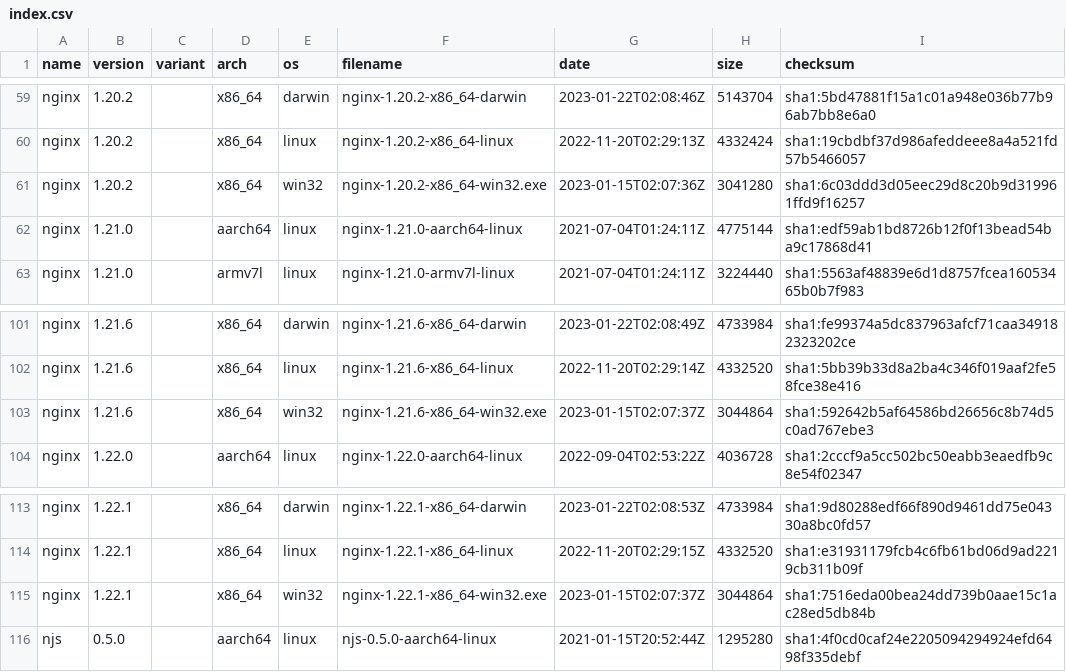
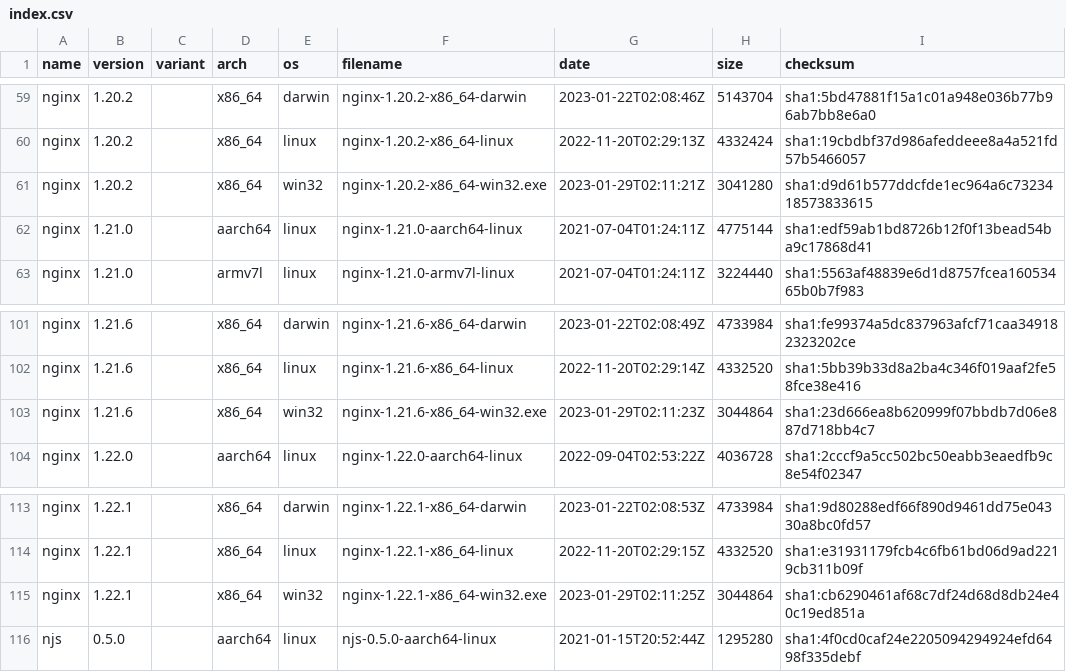
Before and after one commit to jirutka/nginx-binaries, a CSV file: index.csv, drawn as a sheet; only a part is shown, gaps mark what is left out.

```diff
--- a/index.csv
+++ b/index.csv
@@ -60,3 +60,3 @@ nginx,1.20.2,,x86_64,darwin,nginx-1.20.2-x86_64-darwin,2023-01-22T02:08:46Z,5143
 nginx,1.20.2,,x86_64,linux,nginx-1.20.2-x86_64-linux,2022-11-20T02:29:13Z,4332424,sha1:19cbdbf37d986afeddeee8a4a521fd57b5466057
-nginx,1.20.2,,x86_64,win32,nginx-1.20.2-x86_64-win32.exe,2023-01-15T02:07:36Z,3041280,sha1:6c03ddd3d05eec29d8c20b9d319961ffd9f16257
+nginx,1.20.2,,x86_64,win32,nginx-1.20.2-x86_64-win32.exe,2023-01-29T02:11:21Z,3041280,sha1:d9d61b577ddcfde1ec964a6c7323418573833615
 nginx,1.21.0,,aarch64,linux,nginx-1.21.0-aarch64-linux,2021-07-04T01:24:11Z,4775144,sha1:edf59ab1bd8726b12f0f13bead54ba9c17868d41
@@ -102,3 +102,3 @@ nginx,1.21.6,,x86_64,darwin,nginx-1.21.6-x86_64-darwin,2023-01-22T02:08:49Z,4733
 nginx,1.21.6,,x86_64,linux,nginx-1.21.6-x86_64-linux,2022-11-20T02:29:14Z,4332520,sha1:5bb39b33d8a2ba4c346f019aaf2fe58fce38e416
-nginx,1.21.6,,x86_64,win32,nginx-1.21.6-x86_64-win32.exe,2023-01-15T02:07:37Z,3044864,sha1:592642b5af64586bd26656c8b74d5c0ad767ebe3
+nginx,1.21.6,,x86_64,win32,nginx-1.21.6-x86_64-win32.exe,2023-01-29T02:11:23Z,3044864,sha1:23d666ea8b620999f07bbdb7d06e887d718bb4c7
 nginx,1.22.0,,aarch64,linux,nginx-1.22.0-aarch64-linux,2022-09-04T02:53:22Z,4036728,sha1:2cccf9a5cc502bc50eabb3eaedfb9c8e54f02347
@@ -114,3 +114,3 @@ nginx,1.22.1,,x86_64,darwin,nginx-1.22.1-x86_64-darwin,2023-01-22T02:08:53Z,4733
 nginx,1.22.1,,x86_64,linux,nginx-1.22.1-x86_64-linux,2022-11-20T02:29:15Z,4332520,sha1:e31931179fcb4c6fb61bd06d9ad2219cb311b09f
-nginx,1.22.1,,x86_64,win32,nginx-1.22.1-x86_64-win32.exe,2023-01-15T02:07:37Z,3044864,sha1:7516eda00bea24dd739b0aae15c1ac28ed5db84b
+nginx,1.22.1,,x86_64,win32,nginx-1.22.1-x86_64-win32.exe,2023-01-29T02:11:25Z,3044864,sha1:cb6290461af68c7df24d68d8db24e40c19ed851a
 njs,0.5.0,,aarch64,linux,njs-0.5.0-aarch64-linux,2021-01-15T20:52:44Z,1295280,sha1:4f0cd0caf24e2205094294924efd6498f335debf
```
Also changed, not shown: 10 other files.
